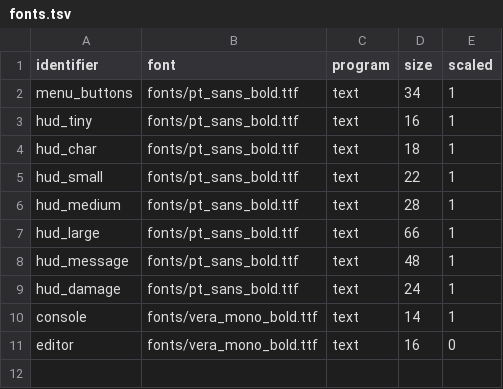
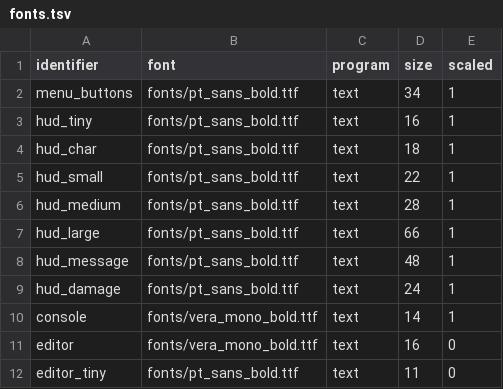
Before and after one commit to ololoken/emptyclip, a TSV file: working/tables/fonts.tsv, drawn as a sheet; the diff names each change by its address in the sheet, - before the commit and + after, or states it on an @@ line.

```diff
--- a/working/tables/fonts.tsv
+++ b/working/tables/fonts.tsv
+row 12: editor_tiny | fonts/pt_sans_bold.ttf | text | 11 | 0
```
Also changed, not shown: working/tables/colors.tsv, working/tables/styles.tsv, 44 other files.
